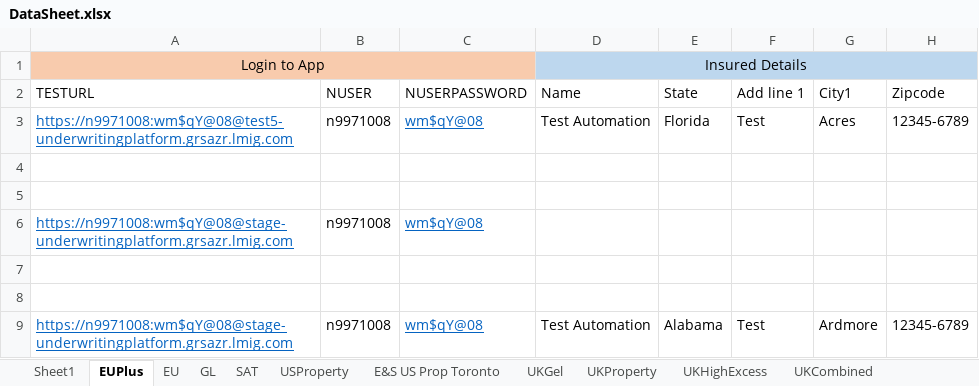
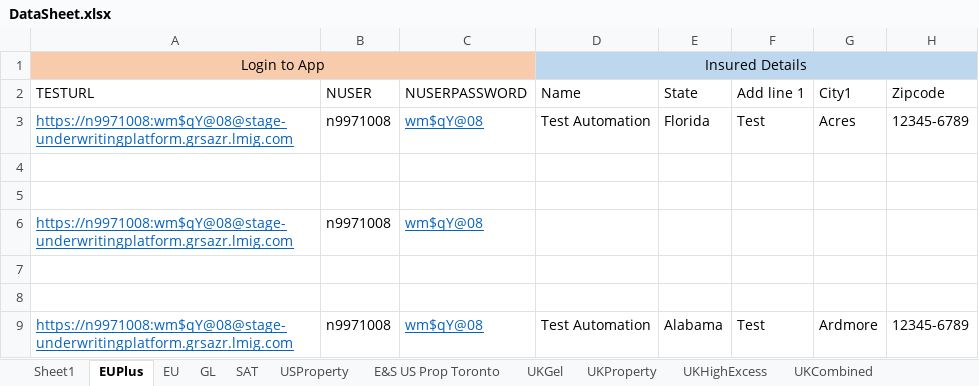
Before and after one commit to talib-solventek/stage-regression-scripts, an Excel workbook: EUPlus/DataSheet.xlsx, sheet EUPlus, drawn as a sheet; only a part is shown; values as stored, in another font and other column widths than the file's, no borders; the diff names each change by its address in the sheet, - before the commit and + after, or states it on an @@ line.

```diff
--- a/EUPlus/DataSheet.xlsx (sheet EUPlus)
+++ b/EUPlus/DataSheet.xlsx (sheet EUPlus)
-A3 (TESTURL): https://n9971008:wm$qY@08@test5-underwritingplatform.grsazr.lmig.com
+A3 (TESTURL): https://n9971008:wm$qY@08@stage-underwritingplatform.grsazr.lmig.com
```
Also changed, not shown: caexcessandumbrella/DataSheet.xlsx, sat/DataSheet.xlsx, 10 other files.
